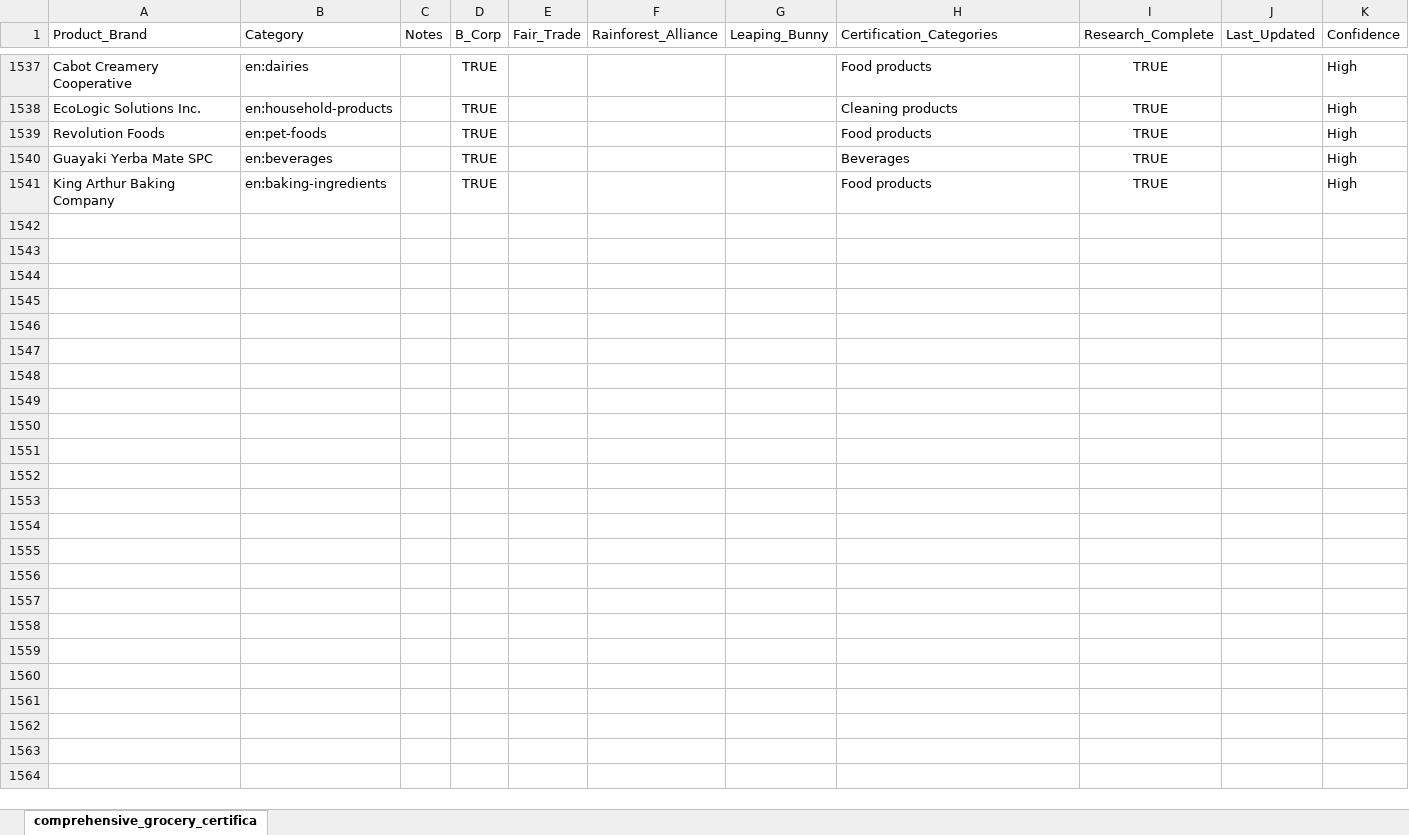
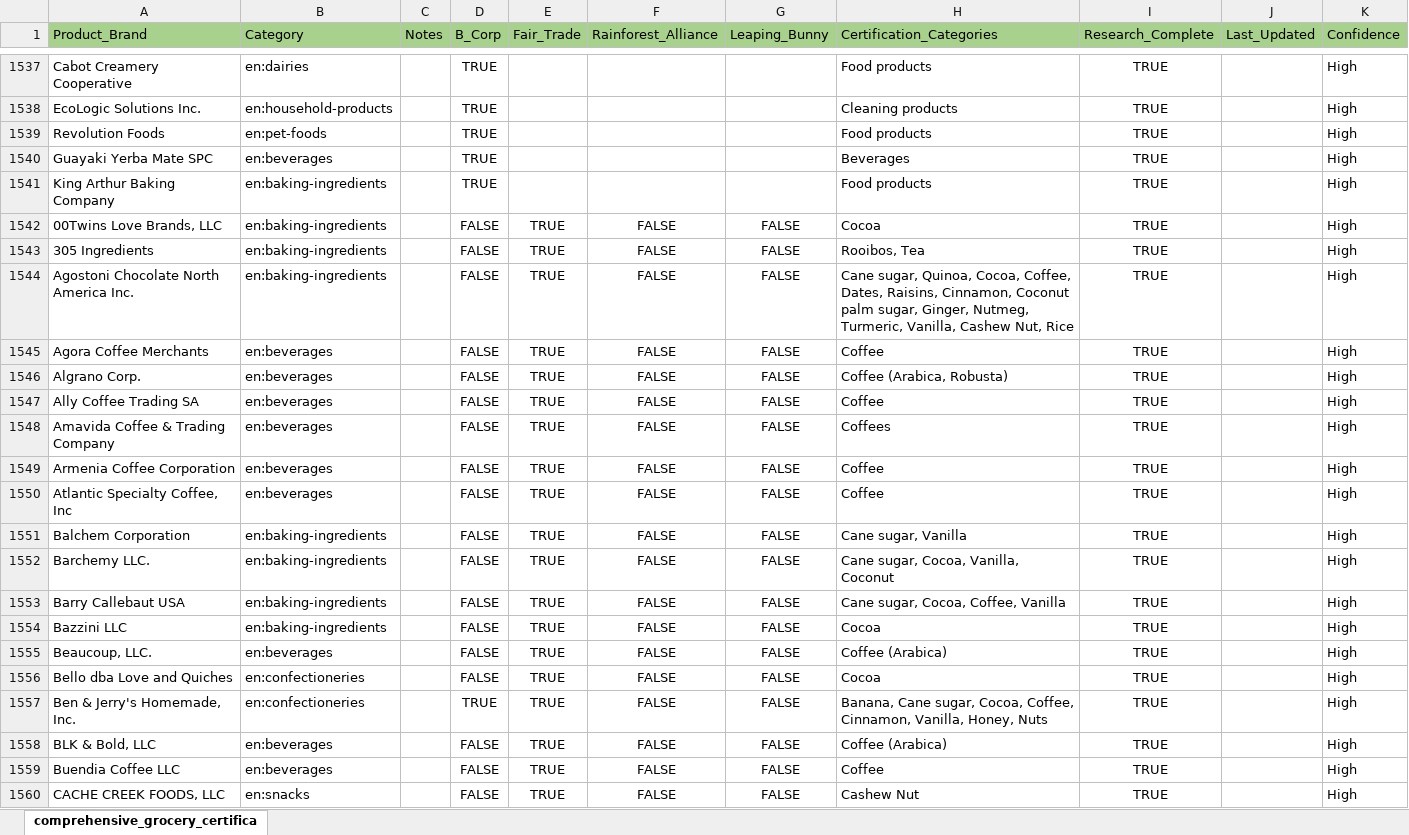
Before and after one commit to TheGreenOne151/TBL-Grocery-Scanner---DEVELOPMENT-VERSION-Active-development-, an Excel workbook: comprehensive_grocery_certifications_COMPLETE.xlsx, sheet comprehensive_grocery_certifica, drawn as a sheet; only a part is shown, gaps mark what is left out; values as stored, in another font and other column widths than the file's, no borders; the diff covers the shown part only; the diff names each change by its address in the sheet, - before the commit and + after, or states it on an @@ line.

Commit message:
Update comprehensive_grocery_certifications_COMPLETE.xlsx with 116 new Fairtrade manufacturers and updated certification data

```diff
--- a/comprehensive_grocery_certifications_COMPLETE.xlsx (sheet comprehensive_grocery_certifica)
+++ b/comprehensive_grocery_certifications_COMPLETE.xlsx (sheet comprehensive_grocery_certifica)
-A1:K1 fill: none
+A1:K1 fill: #A9D18E
+row 1542: 00Twins Love Brands, LLC | en:baking-ingredients |  | FALSE | TRUE | FALSE | FALSE | Cocoa | TRUE |  | High
+row 1543: 305 Ingredients | en:baking-ingredients |  | FALSE | TRUE | FALSE | FALSE | Rooibos, Tea | TRUE |  | High
+row 1544: Agostoni Chocolate North America Inc. | en:baking-ingredients |  | FALSE | TRUE | FALSE | FALSE | Cane sugar, Quinoa, Cocoa, Coffee, Dates, Raisins, Cinnamon, Coconut palm sugar, Ginger, Nutmeg, Turmeric, Vanilla, Cashew Nut, Rice | TRUE |  | High
+row 1545: Agora Coffee Merchants | en:beverages |  | FALSE | TRUE | FALSE | FALSE | Coffee | TRUE |  | High
+row 1546: Algrano Corp. | en:beverages |  | FALSE | TRUE | FALSE | FALSE | Coffee (Arabica, Robusta) | TRUE |  | High
+row 1547: Ally Coffee Trading SA | en:beverages |  | FALSE | TRUE | FALSE | FALSE | Coffee | TRUE |  | High
+row 1548: Amavida Coffee & Trading Company | en:beverages |  | FALSE | TRUE | FALSE | FALSE | Coffees | TRUE |  | High
+row 1549: Armenia Coffee Corporation | en:beverages |  | FALSE | TRUE | FALSE | FALSE | Coffee | TRUE |  | High
+row 1550: Atlantic Specialty Coffee, Inc | en:beverages |  | FALSE | TRUE | FALSE | FALSE | Coffee | TRUE |  | High
+row 1551: Balchem Corporation | en:baking-ingredients |  | FALSE | TRUE | FALSE | FALSE | Cane sugar, Vanilla | TRUE |  | High
+row 1552: Barchemy LLC. | en:baking-ingredients |  | FALSE | TRUE | FALSE | FALSE | Cane sugar, Cocoa, Vanilla, Coconut | TRUE |  | High
+row 1553: Barry Callebaut USA | en:baking-ingredients |  | FALSE | TRUE | FALSE | FALSE | Cane sugar, Cocoa, Coffee, Vanilla | TRUE |  | High
+row 1554: Bazzini LLC | en:baking-ingredients |  | FALSE | TRUE | FALSE | FALSE | Cocoa | TRUE |  | High
+row 1555: Beaucoup, LLC. | en:beverages |  | FALSE | TRUE | FALSE | FALSE | Coffee (Arabica) | TRUE |  | High
+row 1556: Bello dba Love and Quiches | en:confectioneries |  | FALSE | TRUE | FALSE | FALSE | Cocoa | TRUE |  | High
+row 1557: Ben & Jerry's Homemade, Inc. | en:confectioneries |  | TRUE | TRUE | FALSE | FALSE | Banana, Cane sugar, Cocoa, Coffee, Cinnamon, Vanilla, Honey, Nuts | TRUE |  | High
+row 1558: BLK & Bold, LLC | en:beverages |  | FALSE | TRUE | FALSE | FALSE | Coffee (Arabica) | TRUE |  | High
+row 1559: Buendia Coffee LLC | en:beverages |  | FALSE | TRUE | FALSE | FALSE | Coffee | TRUE |  | High
+row 1560: CACHE CREEK FOODS, LLC | en:snacks |  | FALSE | TRUE | FALSE | FALSE | Cashew Nut | TRUE |  | High
```
Also changed, not shown: 144 added rows and 22 edited cells elsewhere in this sheet.
